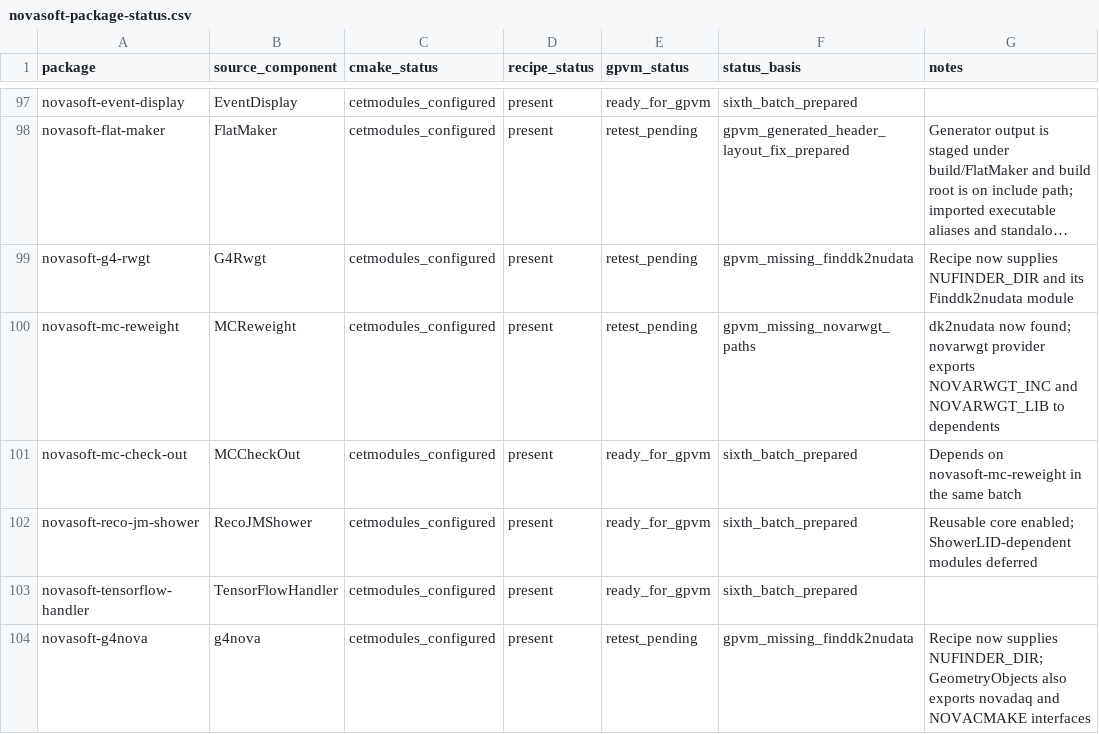
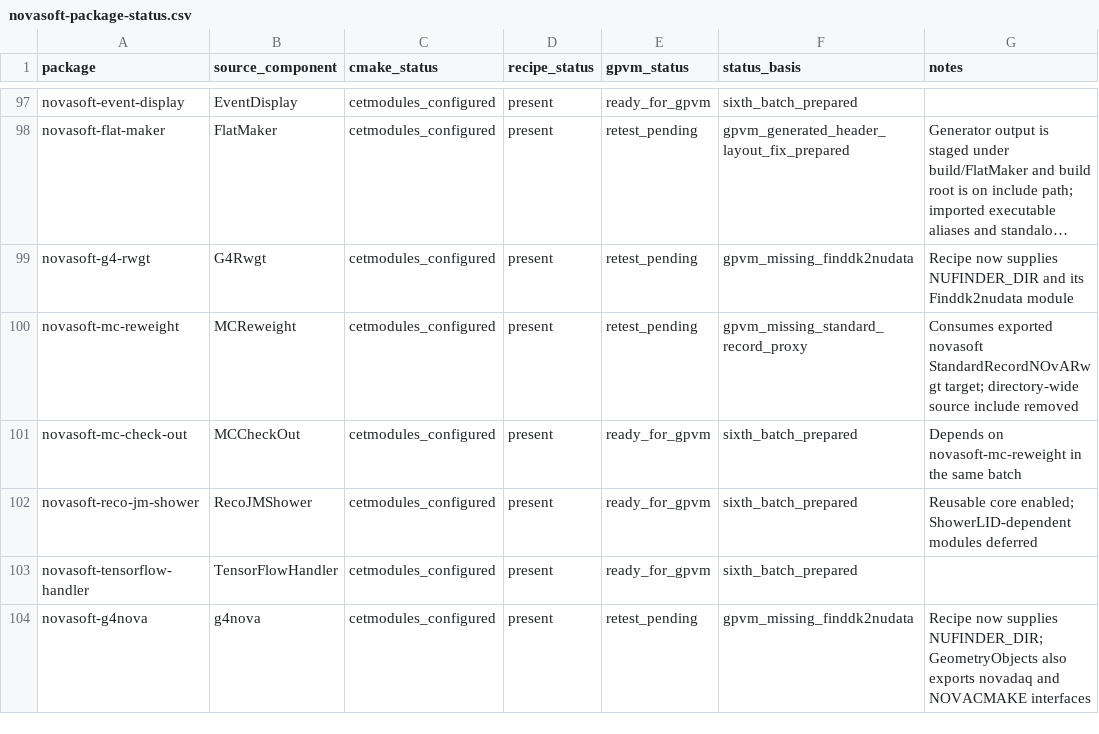
Before and after one commit to novaexperiment/nova-spack, a CSV file: novasoft-package-status.csv, drawn as a sheet; only a part is shown, gaps mark what is left out; long unchanged cells end in …; the diff names each change by its address in the sheet, - before the commit and + after, or states it on an @@ line.

Commit message:
Declare MCReweight StandardRecord dependency

```diff
--- a/novasoft-package-status.csv
+++ b/novasoft-package-status.csv
-F100 (status_basis): gpvm_missing_novarwgt_paths
+F100 (status_basis): gpvm_missing_standard_record_proxy
-G100 (notes): dk2nudata now found; novarwgt provider exports NOVARWGT_INC and NOVARWGT_LIB to dependents
+G100 (notes): Consumes exported novasoft StandardRecordNOvARwgt target; directory-wide source include removed
```
Also changed, not shown: 1 other file.
